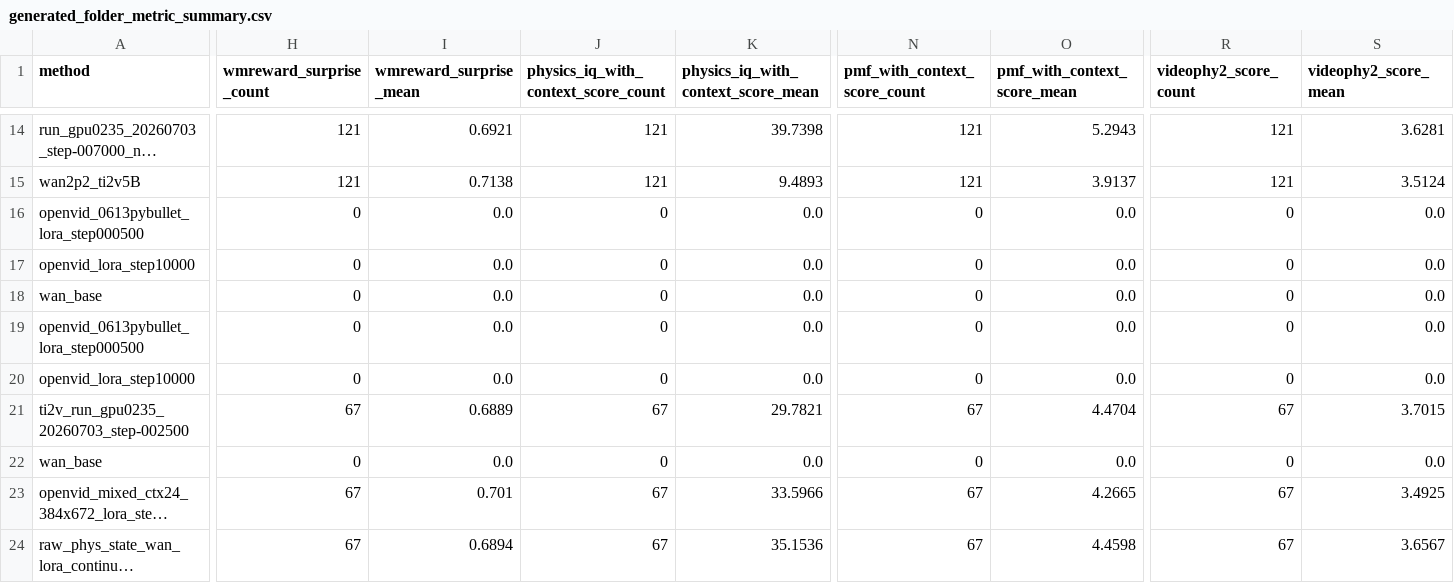
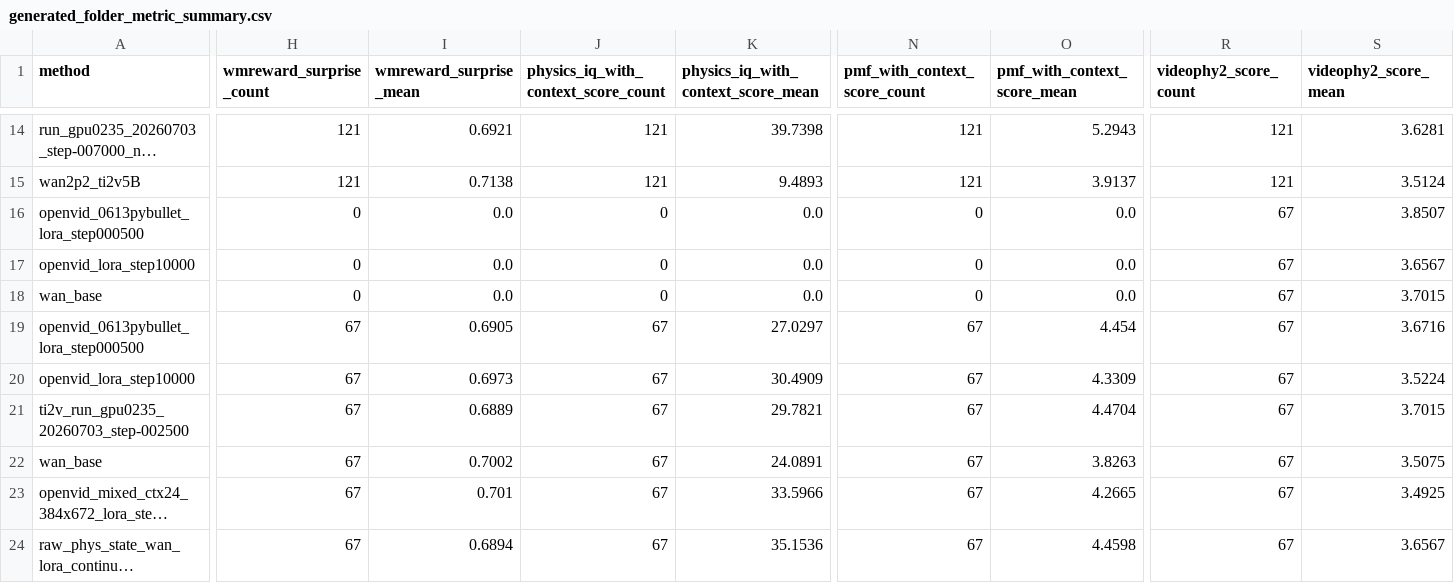
Before and after one commit to GAO7677/Code_Video, a CSV file: Code_data/Code_vjepa_vggt/code_vjepa_vggt/train0705/AAAresults/generated_folder_metric_summary.csv, drawn as a sheet; only a part is shown, gaps mark what is left out; long unchanged cells end in …; the diff covers the shown part only; the diff names each change by its address in the sheet, - before the commit and + after, or states it on an @@ line.

```diff
--- a/Code_data/Code_vjepa_vggt/code_vjepa_vggt/train0705/AAAresults/generated_folder_metric_summary.csv
+++ b/Code_data/Code_vjepa_vggt/code_vjepa_vggt/train0705/AAAresults/generated_folder_metric_summary.csv
-R16:R20 (videophy2_score_count): 0
+R16:R20 (videophy2_score_count): 67
-S16 (videophy2_score_mean): 0.0
+S16 (videophy2_score_mean): 3.8507
-S17 (videophy2_score_mean): 0.0
+S17 (videophy2_score_mean): 3.6567
-S18 (videophy2_score_mean): 0.0
+S18 (videophy2_score_mean): 3.7015
-H19:H20 (wmreward_surprise_count): 0
+H19:H20 (wmreward_surprise_count): 67
-I19 (wmreward_surprise_mean): 0.0
+I19 (wmreward_surprise_mean): 0.6905
-J19:J20: 0
+J19:J20: 67
-K19: 0.0
+K19: 27.0297
-N19:N20 (pmf_with_context_score_count): 0
+N19:N20 (pmf_with_context_score_count): 67
-O19 (pmf_with_context_score_mean): 0.0
+O19 (pmf_with_context_score_mean): 4.454
-S19 (videophy2_score_mean): 0.0
+S19 (videophy2_score_mean): 3.6716
-I20 (wmreward_surprise_mean): 0.0
+I20 (wmreward_surprise_mean): 0.6973
-K20: 0.0
+K20: 30.4909
-O20 (pmf_with_context_score_mean): 0.0
+O20 (pmf_with_context_score_mean): 4.3309
-S20 (videophy2_score_mean): 0.0
+S20 (videophy2_score_mean): 3.5224
-H22 (wmreward_surprise_count): 0
+H22 (wmreward_surprise_count): 67
-I22 (wmreward_surprise_mean): 0.0
+I22 (wmreward_surprise_mean): 0.7002
-J22: 0
+J22: 67
-K22: 0.0
+K22: 24.0891
-N22 (pmf_with_context_score_count): 0
+N22 (pmf_with_context_score_count): 67
-O22 (pmf_with_context_score_mean): 0.0
+O22 (pmf_with_context_score_mean): 3.8263
-R22 (videophy2_score_count): 0
+R22 (videophy2_score_count): 67
-S22 (videophy2_score_mean): 0.0
+S22 (videophy2_score_mean): 3.5075
```
Also changed, not shown: 28 edited cells elsewhere in this file, 4 other files.
